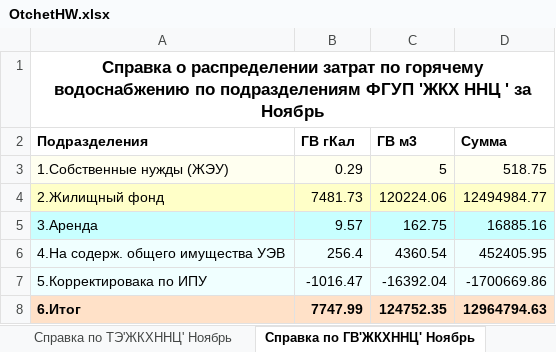
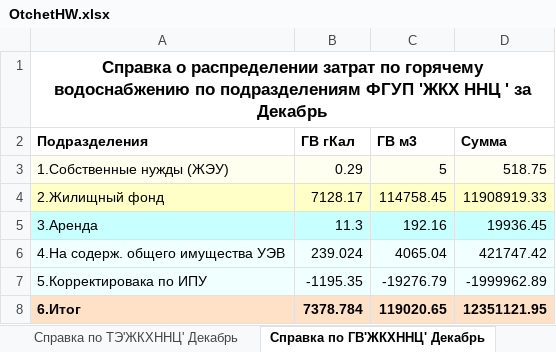
Before and after one commit to Nazgulator/GKHNNC, an Excel workbook: GKHNNC/Content/OtchetHW.xlsx, sheet Справка по ГВ'ЖКХННЦ' Декабрь, drawn as a sheet; values as stored, in another font and other column widths than the file's, no borders; the diff names each change by its address in the sheet, - before the commit and + after, or states it on an @@ line.

```diff
--- a/GKHNNC/Content/OtchetHW.xlsx (sheet Справка по ГВ'ЖКХННЦ' Декабрь)
+++ b/GKHNNC/Content/OtchetHW.xlsx (sheet Справка по ГВ'ЖКХННЦ' Декабрь)
-sheet tab: Справка по ТЭ'ЖКХННЦ' Ноябрь
+sheet tab: Справка по ТЭ'ЖКХННЦ' Декабрь
-sheet tab: Справка по ГВ'ЖКХННЦ' Ноябрь
+sheet tab: Справка по ГВ'ЖКХННЦ' Декабрь
-A1 (Подразделения): …' за Ноябрь
+A1 (Подразделения): …' за Декабрь
-B4 (ГВ гКал): 7481.73
+B4 (ГВ гКал): 7128.17
-C4 (ГВ м3): 120224.06
+C4 (ГВ м3): 114758.45
-D4 (Сумма): 12494984.77
+D4 (Сумма): 11908919.33
-B5 (ГВ гКал): 9.57
+B5 (ГВ гКал): 11.3
-C5 (ГВ м3): 162.75
+C5 (ГВ м3): 192.16
-D5 (Сумма): 16885.16
+D5 (Сумма): 19936.45
-B6 (ГВ гКал): 256.4
+B6 (ГВ гКал): 239.024
-C6 (ГВ м3): 4360.54
+C6 (ГВ м3): 4065.04
-D6 (Сумма): 452405.95
+D6 (Сумма): 421747.42
-B7 (ГВ гКал): -1016.47
+B7 (ГВ гКал): -1195.35
-C7 (ГВ м3): -16392.04
+C7 (ГВ м3): -19276.79
-D7 (Сумма): -1700669.86
+D7 (Сумма): -1999962.89
-B8 (ГВ гКал): 7747.99
+B8 (ГВ гКал): 7378.784
-C8 (ГВ м3): 124752.35
+C8 (ГВ м3): 119020.65
-D8 (Сумма): 12964794.63
+D8 (Сумма): 12351121.95
```
Also changed, not shown: sheet Справка по ТЭ'ЖКХННЦ' Декабрь, hidden cells, 25 other files.
